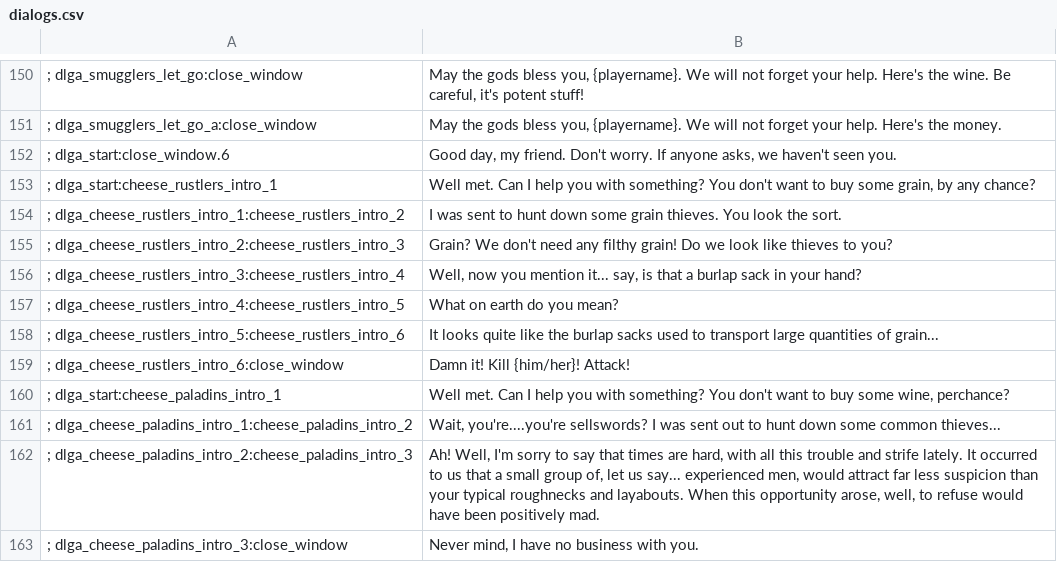
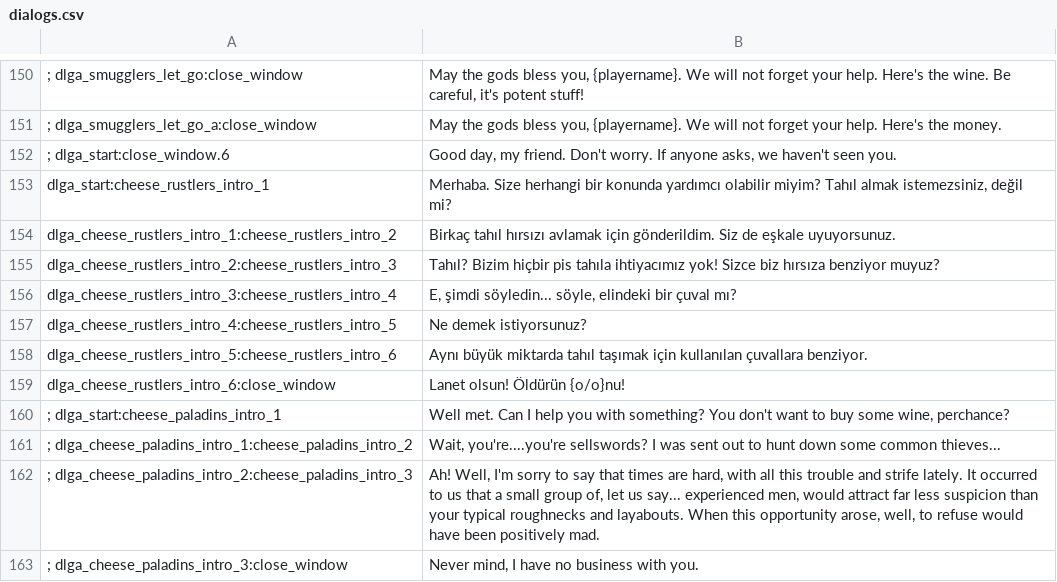
Before and after one commit to Swyter/warband-acok-l10n, a CSV file: tr/dialogs.csv, drawn as a sheet; only a part is shown, gaps mark what is left out; removed rows and columns are numbered as before the commit, all else as after; the diff names each change by its address in the sheet, - before the commit and + after, or states it on an @@ line.

```diff
--- a/tr/dialogs.csv
+++ b/tr/dialogs.csv
-row 153: ; dlga_start:cheese_rustlers_intro_1 | Well met. Can I help you with something? You don't want to buy some grain, by any chance?
-row 154: ; dlga_cheese_rustlers_intro_1:cheese_rustlers_intro_2 | I was sent to hunt down some grain thieves. You look the sort.
-row 155: ; dlga_cheese_rustlers_intro_2:cheese_rustlers_intro_3 | Grain? We don't need any filthy grain! Do we look like thieves to you?
-row 156: ; dlga_cheese_rustlers_intro_3:cheese_rustlers_intro_4 | Well, now you mention it... say, is that a burlap sack in your hand?
-row 157: ; dlga_cheese_rustlers_intro_4:cheese_rustlers_intro_5 | What on earth do you mean?
-row 158: ; dlga_cheese_rustlers_intro_5:cheese_rustlers_intro_6 | It looks quite like the burlap sacks used to transport large quantities of grain...
-row 159: ; dlga_cheese_rustlers_intro_6:close_window | Damn it! Kill {him/her}! Attack!
+row 153: dlga_start:cheese_rustlers_intro_1 | Merhaba. Size herhangi bir konunda yardımcı olabilir miyim? Tahıl almak istemezsiniz, değil mi?
+row 154: dlga_cheese_rustlers_intro_1:cheese_rustlers_intro_2 | Birkaç tahıl hırsızı avlamak için gönderildim. Siz de eşkale uyuyorsunuz.
+row 155: dlga_cheese_rustlers_intro_2:cheese_rustlers_intro_3 | Tahıl? Bizim hiçbir pis tahıla ihtiyacımız yok! Sizce biz hırsıza benziyor muyuz?
+row 156: dlga_cheese_rustlers_intro_3:cheese_rustlers_intro_4 | E, şimdi söyledin... söyle, elindeki bir çuval mı?
+row 157: dlga_cheese_rustlers_intro_4:cheese_rustlers_intro_5 | Ne demek istiyorsunuz?
+row 158: dlga_cheese_rustlers_intro_5:cheese_rustlers_intro_6 | Aynı büyük miktarda tahıl taşımak için kullanılan çuvallara benziyor.
+row 159: dlga_cheese_rustlers_intro_6:close_window | Lanet olsun! Öldürün {o/o}nu!
```
Also changed, not shown: it/factions.csv, it/troops.csv, 6 other files.
